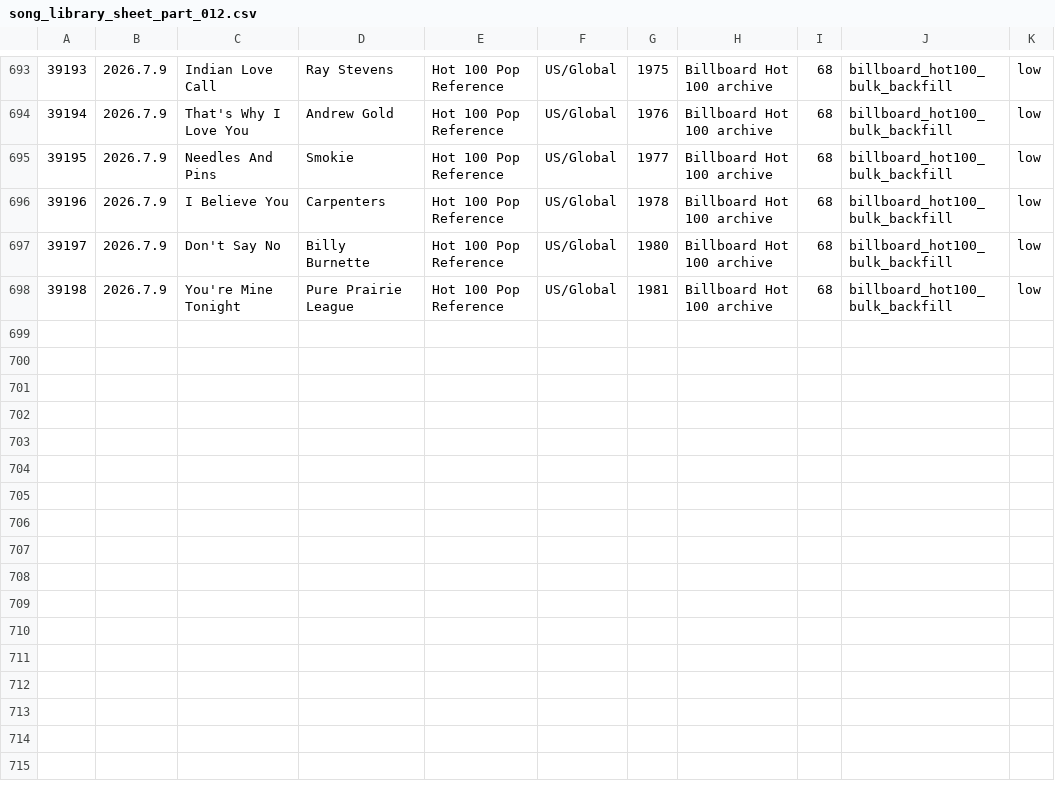
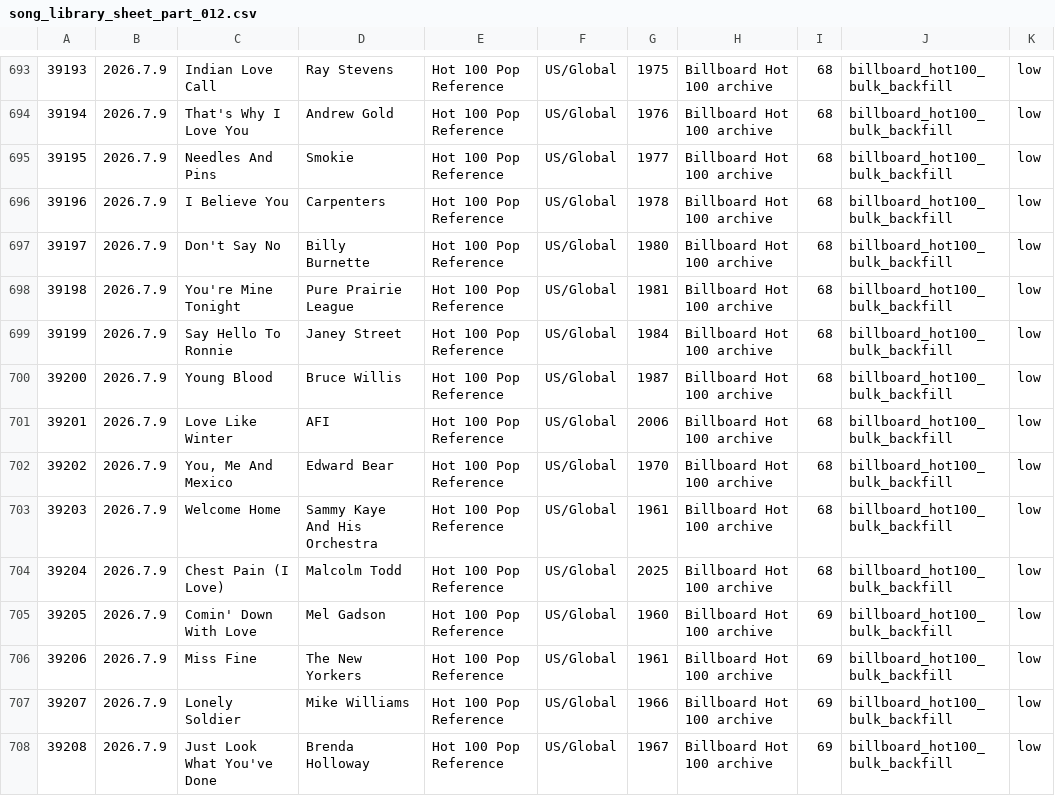
Before and after one commit to AhnYoungseok/producing, a CSV file: cloud_ledger/sheet_chunks/song_library_sheet_part_012.csv, drawn as a sheet; only a part is shown, gaps mark what is left out; the diff names each change by its address in the sheet, - before the commit and + after, or states it on an @@ line.

```diff
--- a/cloud_ledger/sheet_chunks/song_library_sheet_part_012.csv
+++ b/cloud_ledger/sheet_chunks/song_library_sheet_part_012.csv
+row 699: 39199 | 2026.7.9 | Say Hello To Ronnie | Janey Street | Hot 100 Pop Reference | US/Global | 1984 | Billboard Hot 100 archive | 68 | billboard_hot100_bulk_backfill | low
+row 700: 39200 | 2026.7.9 | Young Blood | Bruce Willis | Hot 100 Pop Reference | US/Global | 1987 | Billboard Hot 100 archive | 68 | billboard_hot100_bulk_backfill | low
+row 701: 39201 | 2026.7.9 | Love Like Winter | AFI | Hot 100 Pop Reference | US/Global | 2006 | Billboard Hot 100 archive | 68 | billboard_hot100_bulk_backfill | low
+row 702: 39202 | 2026.7.9 | You, Me And Mexico | Edward Bear | Hot 100 Pop Reference | US/Global | 1970 | Billboard Hot 100 archive | 68 | billboard_hot100_bulk_backfill | low
+row 703: 39203 | 2026.7.9 | Welcome Home | Sammy Kaye And His Orchestra | Hot 100 Pop Reference | US/Global | 1961 | Billboard Hot 100 archive | 68 | billboard_hot100_bulk_backfill | low
+row 704: 39204 | 2026.7.9 | Chest Pain (I Love) | Malcolm Todd | Hot 100 Pop Reference | US/Global | 2025 | Billboard Hot 100 archive | 68 | billboard_hot100_bulk_backfill | low
+row 705: 39205 | 2026.7.9 | Comin' Down With Love | Mel Gadson | Hot 100 Pop Reference | US/Global | 1960 | Billboard Hot 100 archive | 69 | billboard_hot100_bulk_backfill | low
+row 706: 39206 | 2026.7.9 | Miss Fine | The New Yorkers | Hot 100 Pop Reference | US/Global | 1961 | Billboard Hot 100 archive | 69 | billboard_hot100_bulk_backfill | low
+row 707: 39207 | 2026.7.9 | Lonely Soldier | Mike Williams | Hot 100 Pop Reference | US/Global | 1966 | Billboard Hot 100 archive | 69 | billboard_hot100_bulk_backfill | low
+row 708: 39208 | 2026.7.9 | Just Look What You've Done | Brenda Holloway | Hot 100 Pop Reference | US/Global | 1967 | Billboard Hot 100 archive | 69 | billboard_hot100_bulk_backfill | low
```
Also changed, not shown: cloud_ledger/sheet_chunks/summary_sheet.csv, cloud_ledger/summary.csv, 1 other file.
